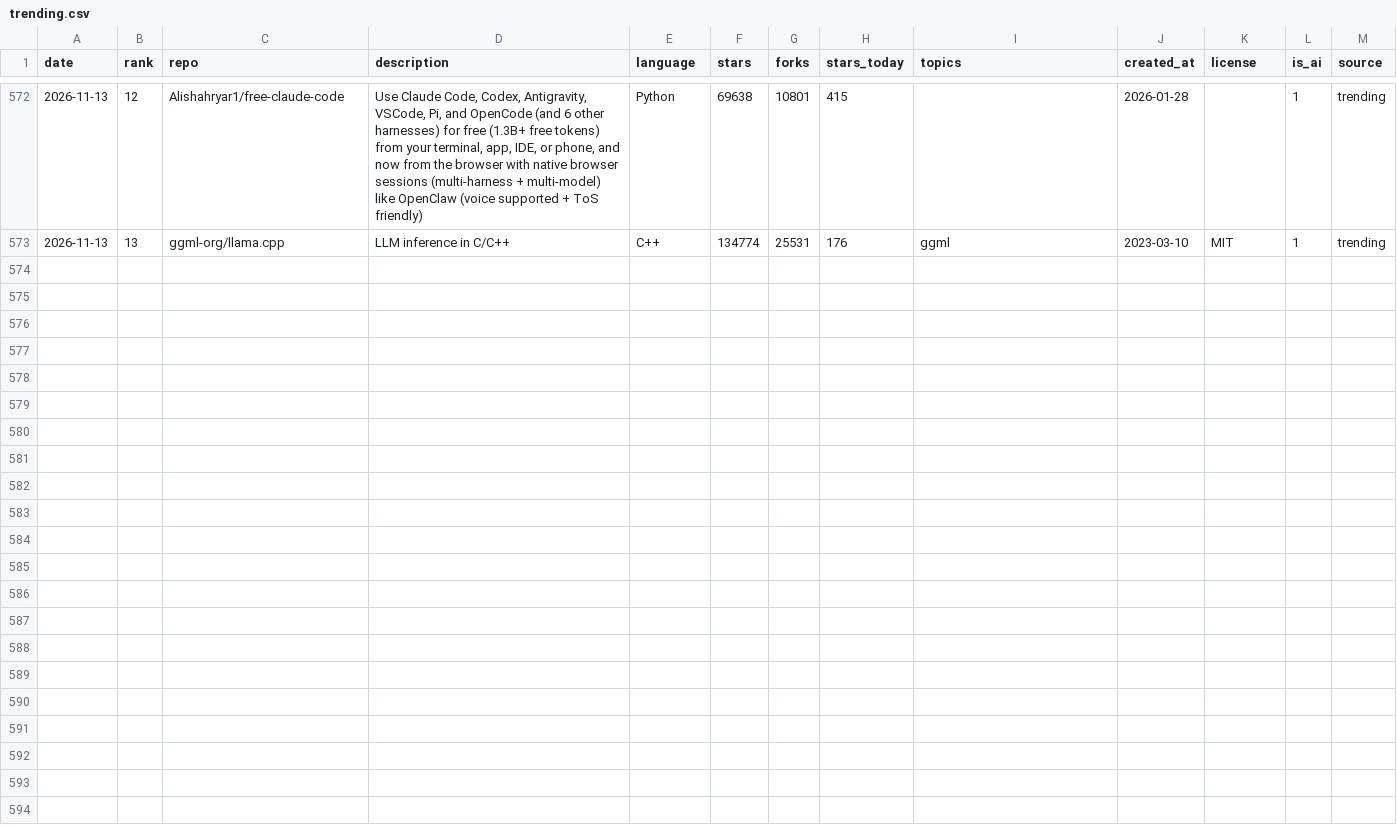
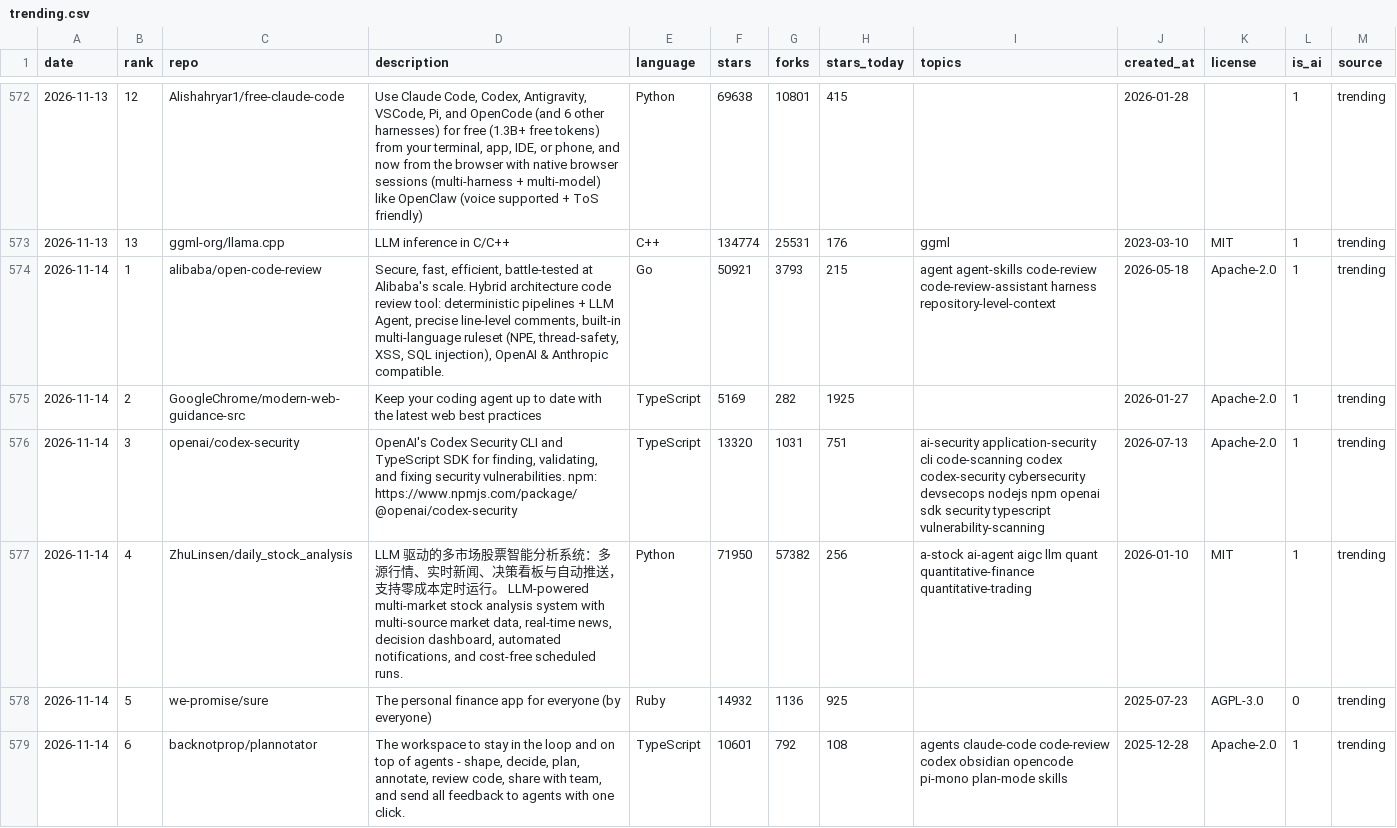
Before and after one commit to sourabhkddigital-gif/trending-ai-repos, a CSV file: data/trending.csv, drawn as a sheet; only a part is shown, gaps mark what is left out; the diff covers the shown part only.

```diff
--- a/data/trending.csv
+++ b/data/trending.csv
@@ -573 +573,7 @@ date,rank,repo,description,language,stars,forks,stars_today,topics,created_at,li
 2026-11-13,13,ggml-org/llama.cpp,LLM inference in C/C++,C++,134774,25531,176,ggml,2023-03-10,MIT,1,trending
+2026-11-14,1,alibaba/open-code-review,"Secure, fast, efficient, battle-tested at Alibaba's scale. Hybrid architecture code review tool: deterministic pipelines + LLM Agent, precise line-level comments, built-in multi-language ruleset (NPE, thread-safety, XSS, SQL injection), OpenAI & Anthropic compatible.",Go,50921,3793,215,agent agent-skills code-review code-review-assistant harness repository-level-context,2026-05-18,Apache-2.0,1,trending
+2026-11-14,2,GoogleChrome/modern-web-guidance-src,Keep your coding agent up to date with the latest web best practices,TypeScript,5169,282,1925,,2026-01-27,Apache-2.0,1,trending
+2026-11-14,3,openai/codex-security,"OpenAI's Codex Security CLI and TypeScript SDK for finding, validating, and fixing security vulnerabilities. npm: https://www.npmjs.com/package/@openai/codex-security",TypeScript,13320,1031,751,ai-security application-security cli code-scanning codex codex-security cybersecurity devsecops nodejs npm openai sdk security typescript vulnerability-scanning,2026-07-13,Apache-2.0,1,trending
+2026-11-14,4,ZhuLinsen/daily_stock_analysis,"LLM 驱动的多市场股票智能分析系统：多源行情、实时新闻、决策看板与自动推送，支持零成本定时运行。 LLM-powered multi-market stock analysis system with multi-source market data, real-time news, decision dashboard, automated notifications, and cost-free scheduled runs.",Python,71950,57382,256,a-stock ai-agent aigc llm quant quantitative-finance quantitative-trading,2026-01-10,MIT,1,trending
+2026-11-14,5,we-promise/sure,The personal finance app for everyone (by everyone),Ruby,14932,1136,925,,2025-07-23,AGPL-3.0,0,trending
+2026-11-14,6,backnotprop/plannotator,"The workspace to stay in the loop and on top of agents - shape, decide, plan, annotate, review code, share with team, and send all feedback to agents with one click.",TypeScript,10601,792,108,agents claude-code code-review codex obsidian opencode pi-mono plan-mode skills,2025-12-28,Apache-2.0,1,trending
```
Also changed, not shown: 6 added rows elsewhere in this file, 7 other files.
